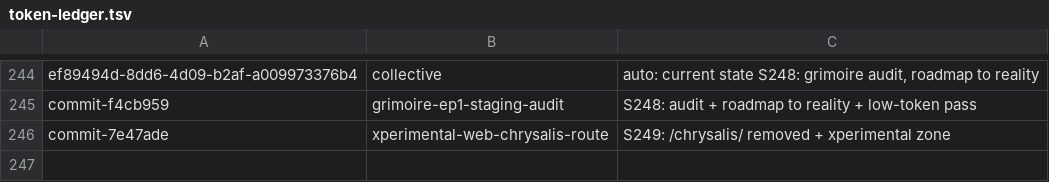
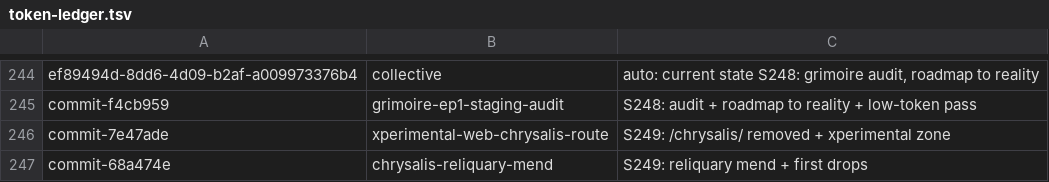
Before and after one commit to RaBbLE-Collective/RaBbLE-Grimoire, a TSV file: log/token-ledger.tsv, drawn as a sheet; only a part is shown, gaps mark what is left out; the diff names each change by its address in the sheet, - before the commit and + after, or states it on an @@ line.

Commit message:
transcribe ~ grimoire/log >> LATEST S249: reliquary mended, 4 drops live // %S249_STATE%

```diff
--- a/log/token-ledger.tsv
+++ b/log/token-ledger.tsv
+row 247: commit-68a474e | chrysalis-reliquary-mend | S249: reliquary mend + first drops
```
Also changed, not shown: 1 other file.
